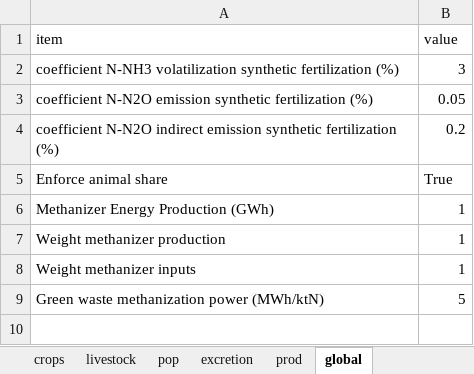
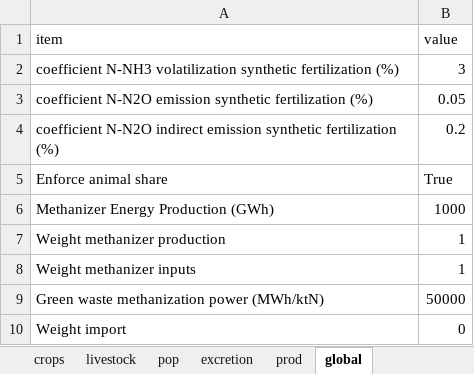
Before and after one commit to AdrienFausteGay/GRAFS-E, an Excel workbook: example/GRAFS_project_example_N.xlsx, sheet global, drawn as a sheet; values as stored, in another font and other column widths than the file's, no borders; the diff names each change by its address in the sheet, - before the commit and + after, or states it on an @@ line.

```diff
--- a/example/GRAFS_project_example_N.xlsx (sheet global)
+++ b/example/GRAFS_project_example_N.xlsx (sheet global)
-B6 (value): 1
+B6 (value): 1000
-B9 (value): 5
+B9 (value): 50000
+row 10: Weight import | 0
```
Also changed, not shown: sheet excretion, sheet prod, example/GRAFS_data_example_C.xlsx, example/GRAFS_data_example_N.xlsx, 7 other files.
